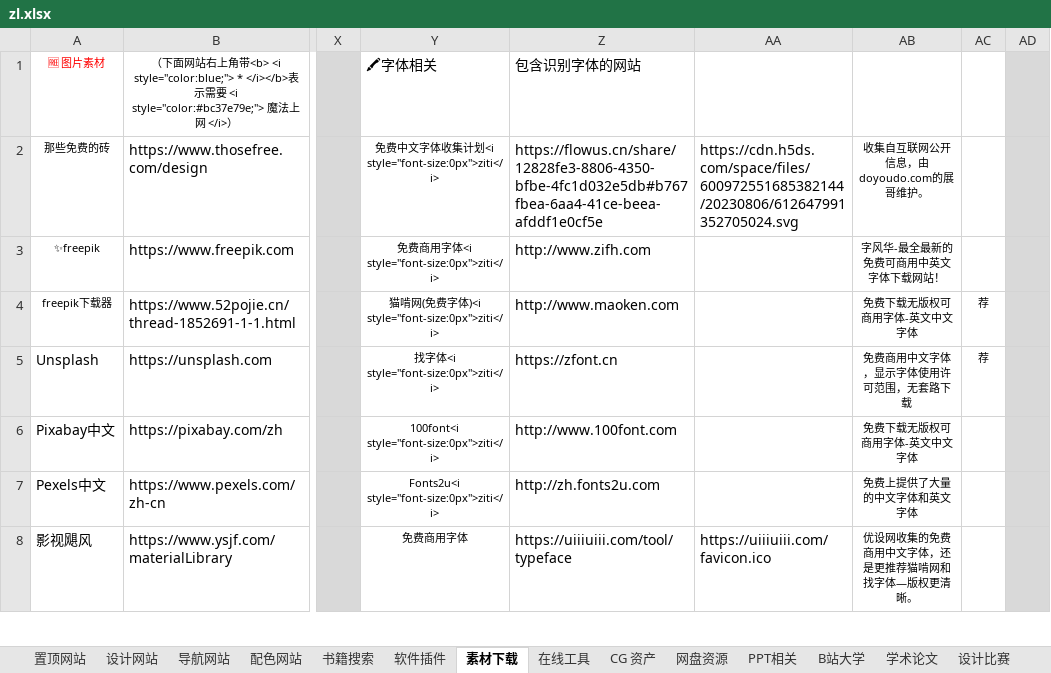
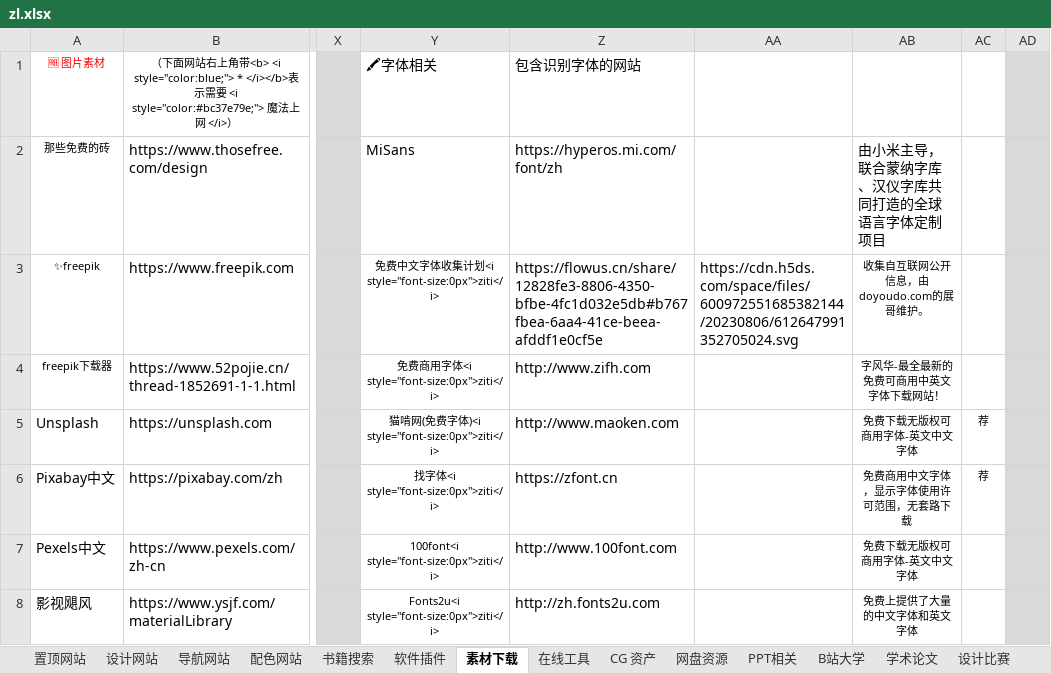
Before and after one commit to xiaolongmr/dh, an Excel workbook: zl.xlsx, sheet 素材下载, drawn as a sheet; only a part is shown, gaps mark what is left out; values as stored, in another font and other column widths than the file's, no borders; the diff covers the shown part only; the diff names each change by its address in the sheet, - before the commit and + after, or states it on an @@ line.

```diff
--- a/zl.xlsx (sheet 素材下载)
+++ b/zl.xlsx (sheet 素材下载)
-Y2: 免费中文字体收集计划<i style="font-size:0px">ziti</i>
+Y2: MiSans
@@ Y2 text size: larger, alignment: center → left @@
-Z2: https://flowus.cn/share/12828fe3-8806-4350-bfbe-4fc1d032e5db#b767fbea-6aa4-41ce-beea-afddf1e0cf5e
+Z2: https://hyperos.mi.com/font/zh
-AA2: https://cdn.h5ds.com/space/files/600972551685382144/20230806/612647991352705024.svg
+AA2: (empty)
-AB2: 收集自互联网公开信息，由doyoudo.com的展哥维护。
+AB2: 由小米主导，联合蒙纳字库、汉仪字库共同打造的全球语言字体定制项目
@@ AB2 text size: larger, alignment: center → left @@
-Y3: 免费商用字体<i style="font-size:0px">ziti</i>
+Y3: 免费中文字体收集计划<i style="font-size:0px">ziti</i>
-Z3: http://www.zifh.com
+Z3: https://flowus.cn/share/12828fe3-8806-4350-bfbe-4fc1d032e5db#b767fbea-6aa4-41ce-beea-afddf1e0cf5e
-AA3: (empty)
+AA3: https://cdn.h5ds.com/space/files/600972551685382144/20230806/612647991352705024.svg
-AB3: 字风华-最全最新的免费可商用中英文字体下载网站！
+AB3: 收集自互联网公开信息，由doyoudo.com的展哥维护。
-Y4: 猫啃网(免费字体)<i style="font-size:0px">ziti</i>
+Y4: 免费商用字体<i style="font-size:0px">ziti</i>
-Z4: http://www.maoken.com
+Z4: http://www.zifh.com
-AB4: 免费下载无版权可商用字体-英文中文字体
+AB4: 字风华-最全最新的免费可商用中英文字体下载网站！
-AC4: 荐
+AC4: (empty)
-Y5: 找字体<i style="font-size:0px">ziti</i>
+Y5: 猫啃网(免费字体)<i style="font-size:0px">ziti</i>
-Z5: https://zfont.cn
+Z5: http://www.maoken.com
-AB5: 免费商用中文字体，显示字体使用许可范围，无套路下载
+AB5: 免费下载无版权可商用字体-英文中文字体
-Y6: 100font<i style="font-size:0px">ziti</i>
+Y6: 找字体<i style="font-size:0px">ziti</i>
-Z6: http://www.100font.com
+Z6: https://zfont.cn
-AB6: 免费下载无版权可商用字体-英文中文字体
+AB6: 免费商用中文字体，显示字体使用许可范围，无套路下载
-AC6: (empty)
+AC6: 荐
-Y7: Fonts2u<i style="font-size:0px">ziti</i>
+Y7: 100font<i style="font-size:0px">ziti</i>
-Z7: http://zh.fonts2u.com
+Z7: http://www.100font.com
-AB7: 免费上提供了大量的中文字体和英文字体
+AB7: 免费下载无版权可商用字体-英文中文字体
-Y8: 免费商用字体
+Y8: Fonts2u<i style="font-size:0px">ziti</i>
-Z8: https://uiiiuiii.com/tool/typeface
+Z8: http://zh.fonts2u.com
-AA8: https://uiiiuiii.com/favicon.ico
+AA8: (empty)
-AB8: 优设网收集的免费商用中文字体，还是更推荐猫啃网和找字体—版权更清晰。
+AB8: 免费上提供了大量的中文字体和英文字体
```
Also changed, not shown: 28 edited cells and cell formats elsewhere in this sheet, sheet 置顶网站.
